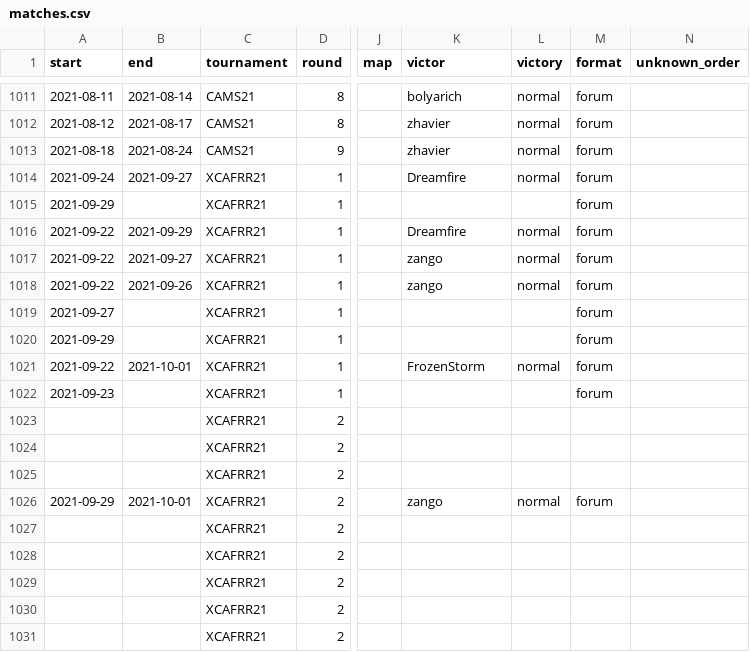
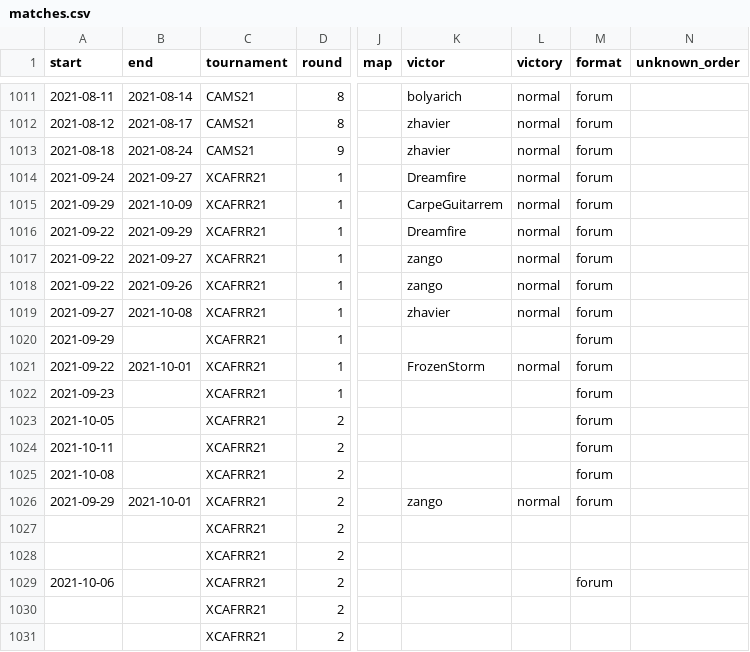
Before and after one commit to CharnelMouse/codexdata, a CSV file: data-raw/matches.csv, drawn as a sheet; only a part is shown, gaps mark what is left out; the diff names each change by its address in the sheet, - before the commit and + after, or states it on an @@ line.

```diff
--- a/data-raw/matches.csv
+++ b/data-raw/matches.csv
-B1015 (end): (empty)
+B1015 (end): 2021-10-09
-K1015 (victor): (empty)
+K1015 (victor): CarpeGuitarrem
-L1015 (victory): (empty)
+L1015 (victory): normal
-B1019 (end): (empty)
+B1019 (end): 2021-10-08
-K1019 (victor): (empty)
+K1019 (victor): zhavier
-L1019 (victory): (empty)
+L1019 (victory): normal
-A1023 (start): (empty)
+A1023 (start): 2021-10-05
-M1023:M1025 (format): (empty)
+M1023:M1025 (format): forum
-A1024 (start): (empty)
+A1024 (start): 2021-10-11
-A1025 (start): (empty)
+A1025 (start): 2021-10-08
-A1029 (start): (empty)
+A1029 (start): 2021-10-06
-M1029 (format): (empty)
+M1029 (format): forum
```
Also changed, not shown: 6 other files.
